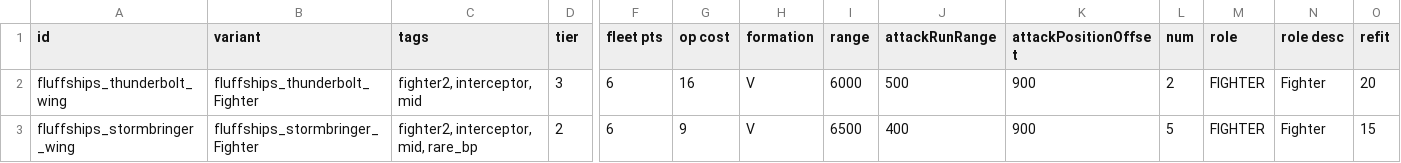
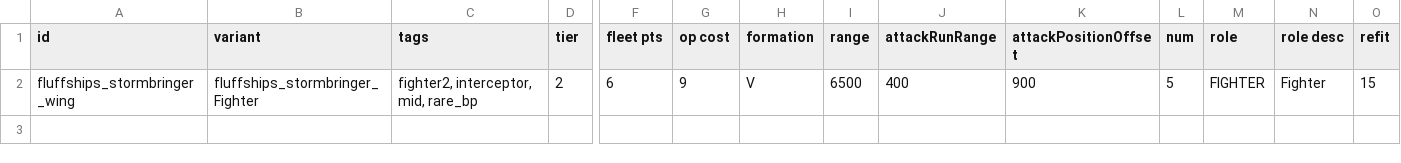
Before and after one commit to MrFluffster/fluffShipPack, a CSV file: data/hulls/wing_data.csv, drawn as a sheet; only a part is shown, gaps mark what is left out; rows hold the shown columns only; the diff names each change by its address in the sheet, - before the commit and + after, or states it on an @@ line.

```diff
--- a/data/hulls/wing_data.csv
+++ b/data/hulls/wing_data.csv
-row 2: fluffships_thunderbolt_wing | fluffships_thunderbolt_Fighter | fighter2, interceptor, mid | 3 | 6 | 16 | V | 6000 | 500 | 900 | 2 | FIGHTER | Fighter | 20
```
Also changed, not shown: data/hulls/ship_data.csv, 6 other files.
